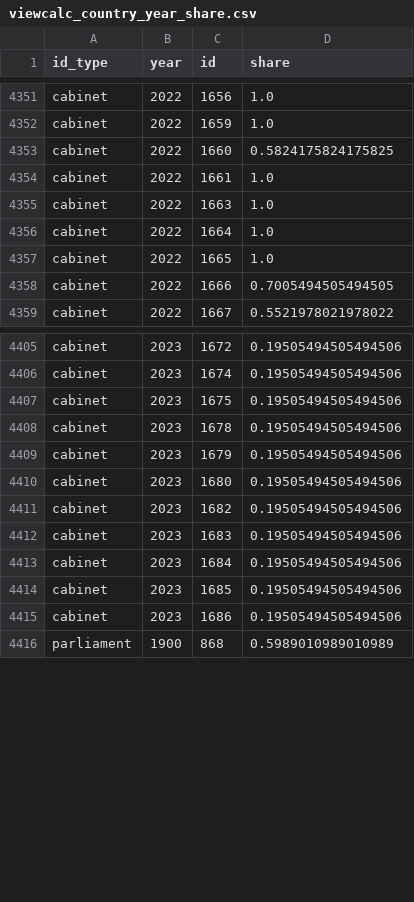
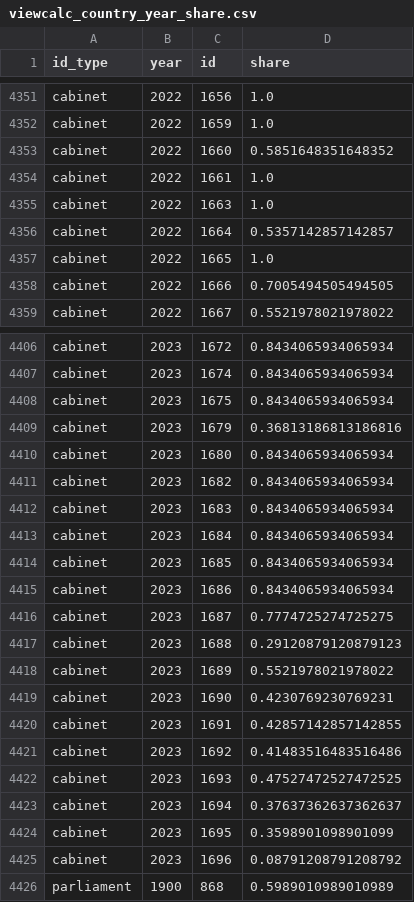
Before and after one commit to hdigital/parlgov-snippets, a CSV file: 0-static-page/public/data/parlgov-development_csv-utf-8/viewcalc_country_year_share.csv, drawn as a sheet; only a part is shown, gaps mark what is left out; removed rows and columns are numbered as before the commit, all else as after; the diff covers the shown part only; the diff names each change by its address in the sheet, - before the commit and + after, or states it on an @@ line.

```diff
--- a/0-static-page/public/data/parlgov-development_csv-utf-8/viewcalc_country_year_share.csv
+++ b/0-static-page/public/data/parlgov-development_csv-utf-8/viewcalc_country_year_share.csv
-D4353 (share): 0.5824175824175825
+D4353 (share): 0.5851648351648352
-D4356 (share): 1.0
+D4356 (share): 0.5357142857142857
-D4406:D4408 (share): 0.19505494505494506
+D4406:D4408 (share): 0.8434065934065934
-row 4408: cabinet | 2023 | 1678 | 0.19505494505494506
-D4409 (share): 0.19505494505494506
+D4409 (share): 0.36813186813186816
-D4410:D4415 (share): 0.19505494505494506
+D4410:D4415 (share): 0.8434065934065934
+row 4416: cabinet | 2023 | 1687 | 0.7774725274725275
+row 4417: cabinet | 2023 | 1688 | 0.29120879120879123
+row 4418: cabinet | 2023 | 1689 | 0.5521978021978022
+row 4419: cabinet | 2023 | 1690 | 0.4230769230769231
+row 4420: cabinet | 2023 | 1691 | 0.42857142857142855
+row 4421: cabinet | 2023 | 1692 | 0.41483516483516486
+row 4422: cabinet | 2023 | 1693 | 0.47527472527472525
+row 4423: cabinet | 2023 | 1694 | 0.37637362637362637
+row 4424: cabinet | 2023 | 1695 | 0.3598901098901099
+row 4425: cabinet | 2023 | 1696 | 0.08791208791208792
```
Also changed, not shown: 8 added rows, 1 removed row and 91 edited cells elsewhere in this file, 0-static-page/public/data/parlgov-development_csv-utf-8/cabinet_party.csv, 0-static-page/public/data/parlgov-development_csv-utf-8/party_name_change.csv, 26 other files.
